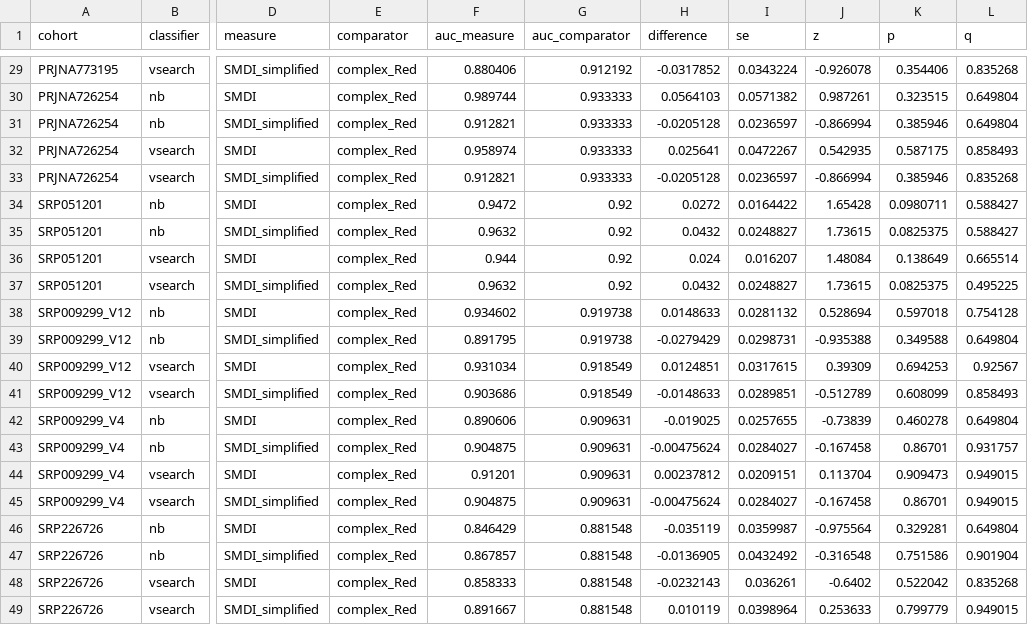
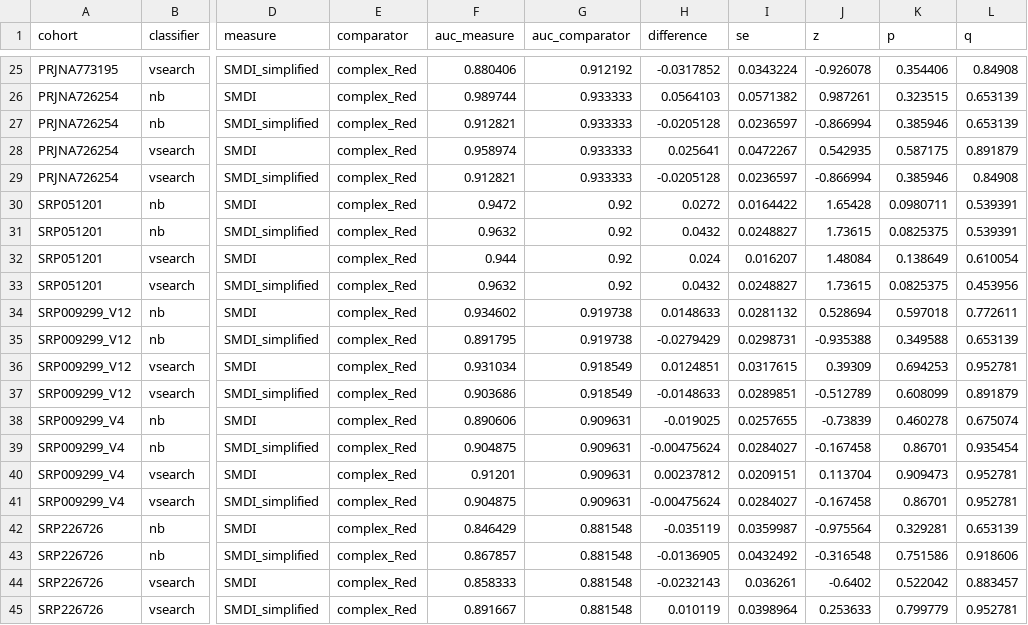
Before and after one commit to zampini28/q2-periodontitis, a TSV file: validation/results/tables/delong.tsv, drawn as a sheet; only a part is shown, gaps mark what is left out; addresses are those after the commit; the diff covers the shown part only; the diff names each change by its address in the sheet, - before the commit and + after, or states it on an @@ line.

```diff
--- a/validation/results/tables/delong.tsv
+++ b/validation/results/tables/delong.tsv
-L25 (q): 0.835268
+L25 (q): 0.84908
-L26:L27 (q): 0.649804
+L26:L27 (q): 0.653139
-L28 (q): 0.858493
+L28 (q): 0.891879
-L29 (q): 0.835268
+L29 (q): 0.84908
-L30:L31 (q): 0.588427
+L30:L31 (q): 0.539391
-L32 (q): 0.665514
+L32 (q): 0.610054
-L33 (q): 0.495225
+L33 (q): 0.453956
-L34 (q): 0.754128
+L34 (q): 0.772611
-L35 (q): 0.649804
+L35 (q): 0.653139
-L36 (q): 0.92567
+L36 (q): 0.952781
-L37 (q): 0.858493
+L37 (q): 0.891879
-L38 (q): 0.649804
+L38 (q): 0.675074
-L39 (q): 0.931757
+L39 (q): 0.935454
-L40:L41 (q): 0.949015
+L40:L41 (q): 0.952781
-L42 (q): 0.649804
+L42 (q): 0.653139
-L43 (q): 0.901904
+L43 (q): 0.918606
-L44 (q): 0.835268
+L44 (q): 0.883457
-L45 (q): 0.949015
+L45 (q): 0.952781
```
Also changed, not shown: 4 removed rows and 21 edited cells elsewhere in this file, validation/results/tables/cutoffs.tsv, validation/results/tables/discrimination.tsv, 25 other files.
